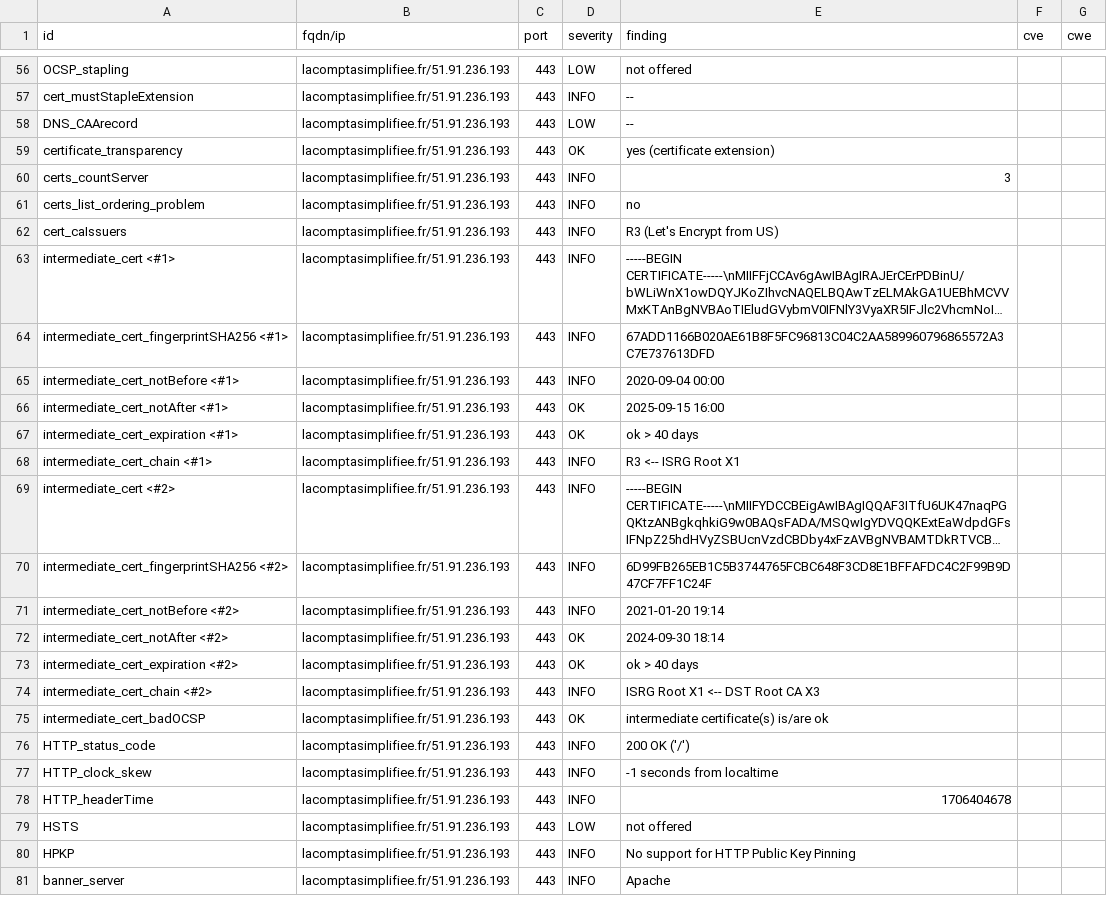
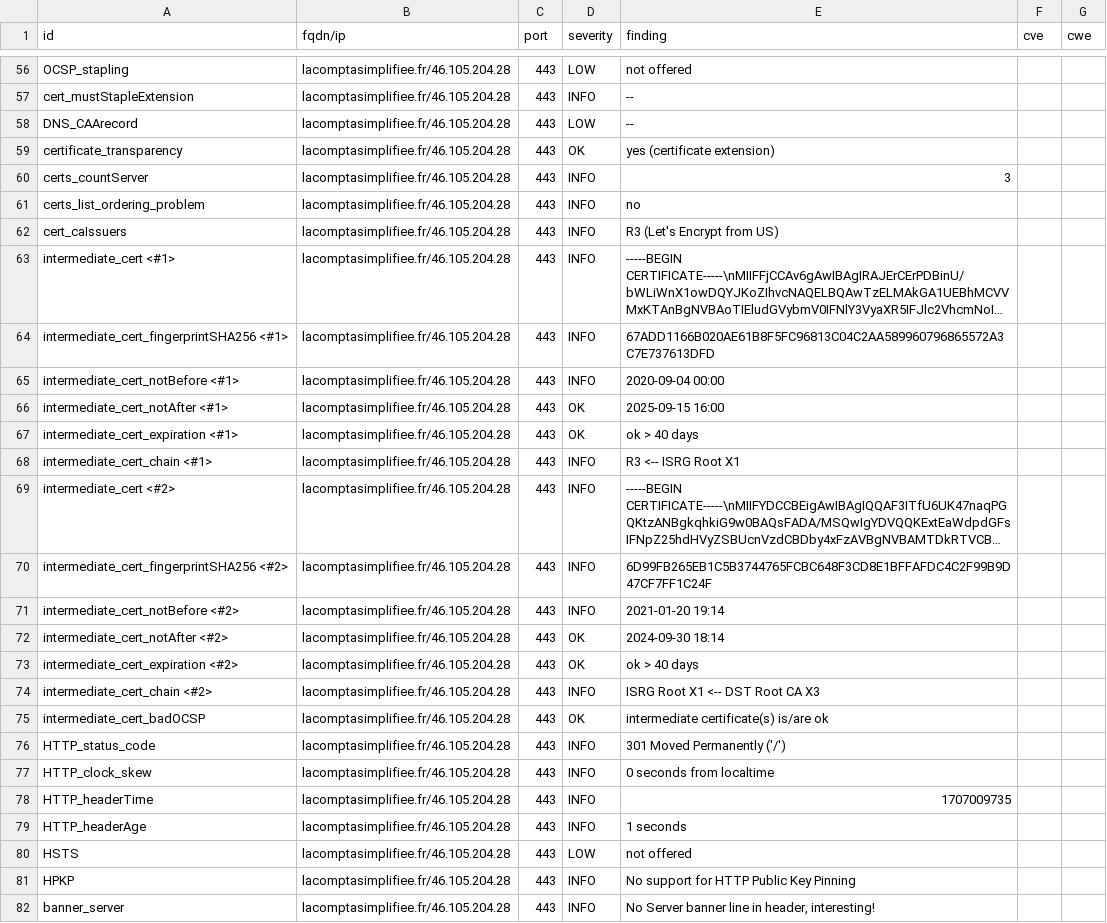
Before and after one commit to arthurzenika/dashlord-rca, a CSV file: results/aHR0cHM6Ly9sYWNvbXB0YXNpbXBsaWZpZWUuZnI=/testssl.csv, drawn as a sheet; only a part is shown, gaps mark what is left out; long unchanged cells end in …; addresses are those after the commit; the diff covers the shown part only; the diff names each change by its address in the sheet, - before the commit and + after, or states it on an @@ line.

```diff
--- a/results/aHR0cHM6Ly9sYWNvbXB0YXNpbXBsaWZpZWUuZnI=/testssl.csv
+++ b/results/aHR0cHM6Ly9sYWNvbXB0YXNpbXBsaWZpZWUuZnI=/testssl.csv
-B56:B78 (fqdn/ip): lacomptasimplifiee.fr/51.91.236.193
+B56:B78 (fqdn/ip): lacomptasimplifiee.fr/46.105.204.28
-E76 (finding): 200 OK ('/')
+E76 (finding): 301 Moved Permanently ('/')
-E77 (finding): -1 seconds from localtime
+E77 (finding): 0 seconds from localtime
-E78 (finding): 1706404678
+E78 (finding): 1707009735
+row 79: HTTP_headerAge | lacomptasimplifiee.fr/46.105.204.28 | 443 | INFO | 1 seconds
-B80:B82 (fqdn/ip): lacomptasimplifiee.fr/51.91.236.193
+B80:B82 (fqdn/ip): lacomptasimplifiee.fr/46.105.204.28
-E82 (finding): Apache
+E82 (finding): No Server banner line in header, interesting!
```
Also changed, not shown: 1 added row, 2 removed rows and 126 edited cells elsewhere in this file, 17 other files.
